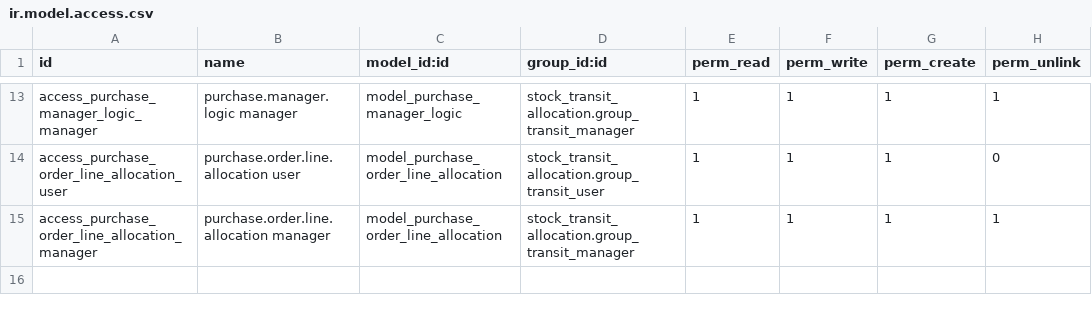
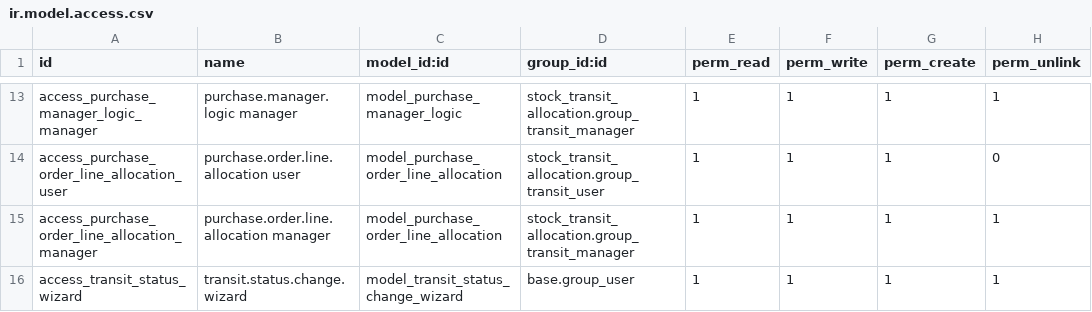
Before and after one commit to antonioqueb/stock_transit_allocation, a CSV file: security/ir.model.access.csv, drawn as a sheet; only a part is shown, gaps mark what is left out; the diff names each change by its address in the sheet, - before the commit and + after, or states it on an @@ line.

Commit message:
feat(transit): enhance transit sheet with additional fields and alert system
- Added new fields to the stock transit sheet model:
  - Product category
  - Original ETA and delay days
  - Arrival date in warehouse
  - ETA alert level with corresponding statuses

- Updated transit sheet component to include:
  - ETA alert level column with visual indicators
  - Product category column
  - Delay days with color coding
  - Filters for ETA alerts

- Introduced a wizard for changing transit status with notes, allowing users to advance or retreat the status of a voyage.

- Updated XML views to support new fields and functionalities in the transit status change wizard.

```diff
--- a/security/ir.model.access.csv
+++ b/security/ir.model.access.csv
+row 16: access_transit_status_wizard | transit.status.change.wizard | model_transit_status_change_wizard | base.group_user | 1 | 1 | 1 | 1
```
Also changed, not shown: 9 other files.
